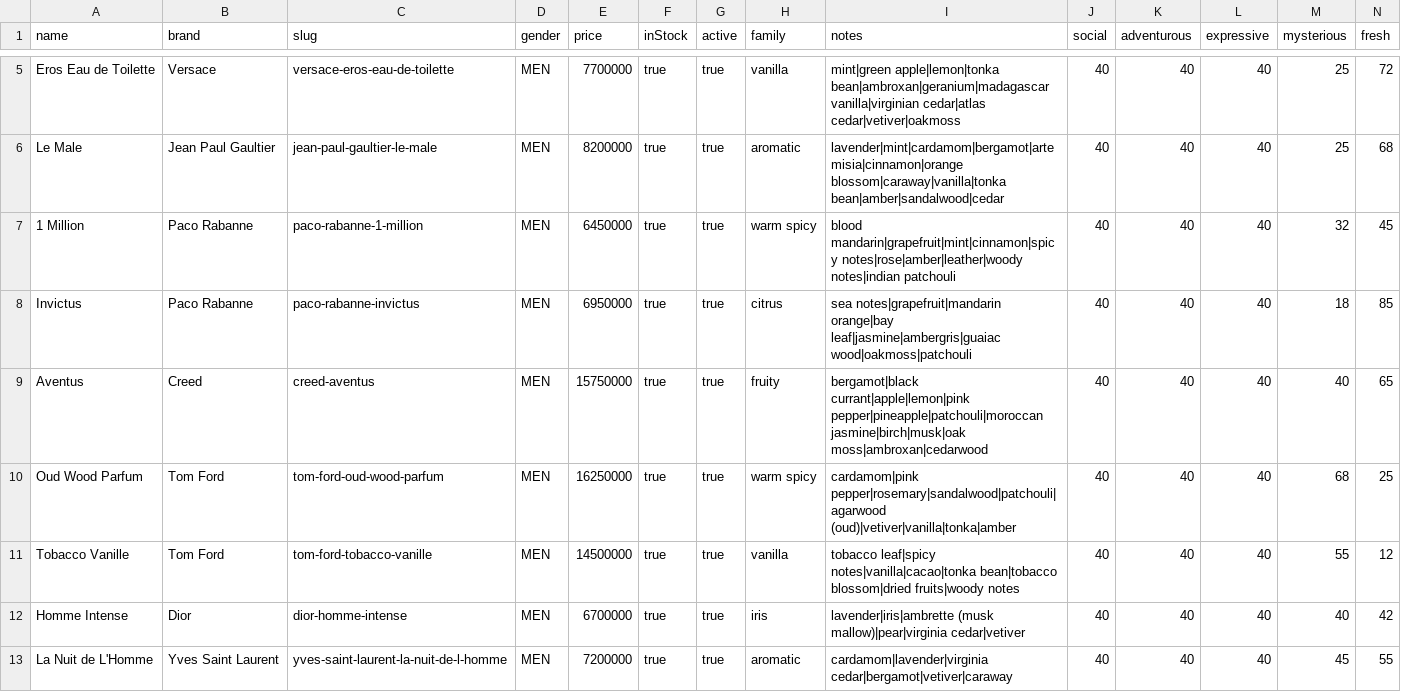
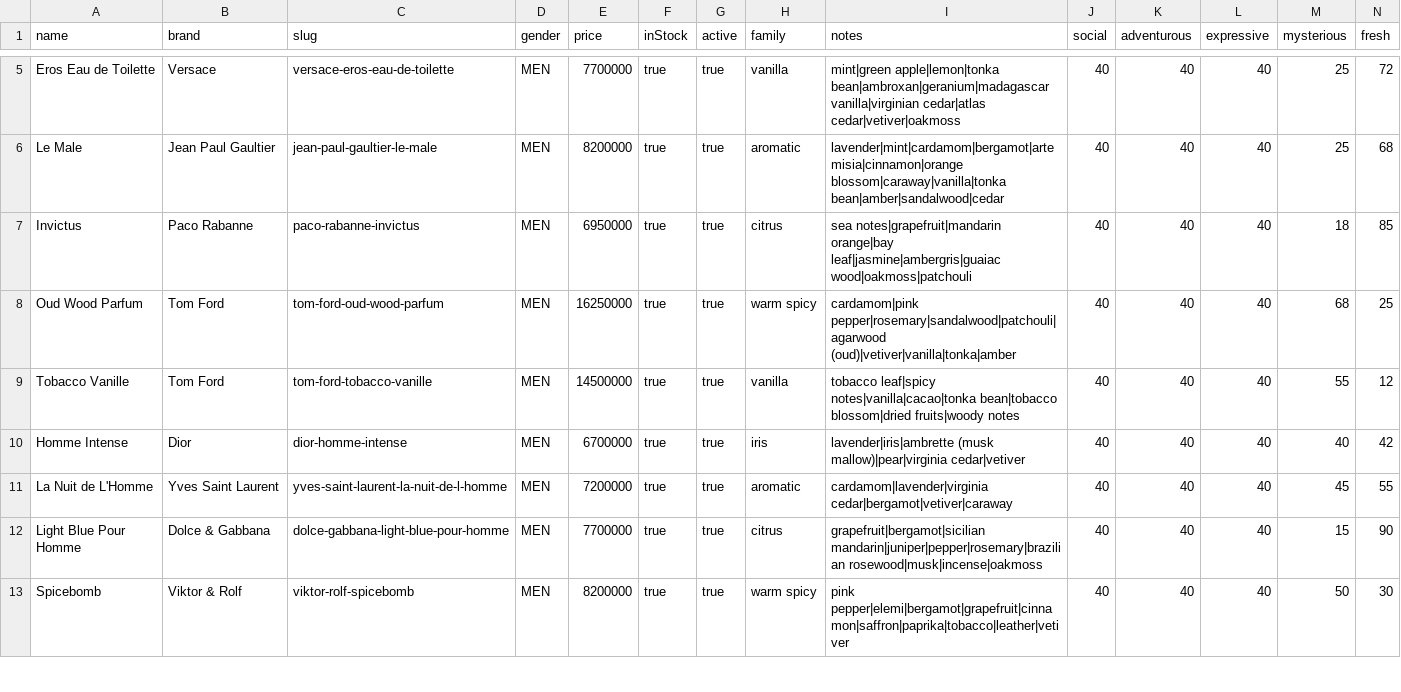
Before and after one commit to ucuufjfhf/fragrance-ai, a CSV file: scripts/data/famous-perfumes-100.csv, drawn as a sheet; only a part is shown, gaps mark what is left out; the shorter side is filled out with more unchanged rows; rows hold the shown columns only; the diff covers the shown part only; the diff names each change by its address in the sheet, - before the commit and + after, or states it on an @@ line.

```diff
--- a/scripts/data/famous-perfumes-100.csv
+++ b/scripts/data/famous-perfumes-100.csv
-row 7: 1 Million | Paco Rabanne | paco-rabanne-1-million | MEN | 6450000 | true | true | warm spicy | blood mandarin|grapefruit|mint|cinnamon|spicy notes|rose|amber|leather|woody notes|indian patchouli | 40 | 40 | 40 | 32 | 45
-row 9: Aventus | Creed | creed-aventus | MEN | 15750000 | true | true | fruity | bergamot|black currant|apple|lemon|pink pepper|pineapple|patchouli|moroccan jasmine|birch|musk|oak moss|ambroxan|cedarwood | 40 | 40 | 40 | 40 | 65
```
Also changed, not shown: 9 removed rows elsewhere in this file.
